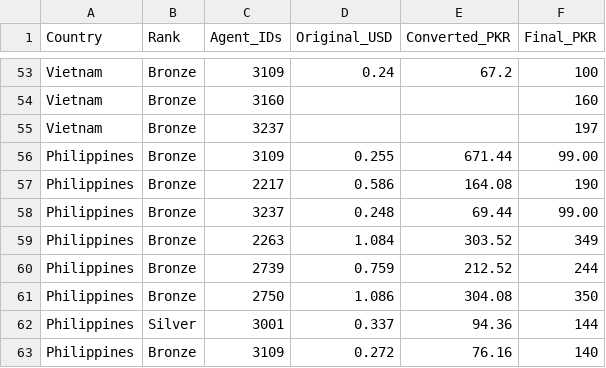
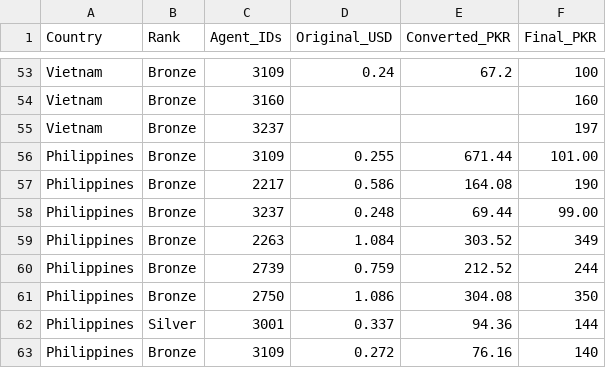
Before and after one commit to trailsirf-star/MRFSMS, a CSV file: services/whatsapp.csv, drawn as a sheet; only a part is shown, gaps mark what is left out.

Commit message:
Update whatsapp.csv

```diff
--- a/services/whatsapp.csv
+++ b/services/whatsapp.csv
@@ -55,3 +55,3 @@ Vietnam,Bronze,3160,,,160
 Vietnam,Bronze,3237,,,197
-Philippines,Bronze,3109,0.255,671.44,99.00
+Philippines,Bronze,3109,0.255,671.44,101.00
 Philippines,Bronze,2217,0.586,164.08,190
```
